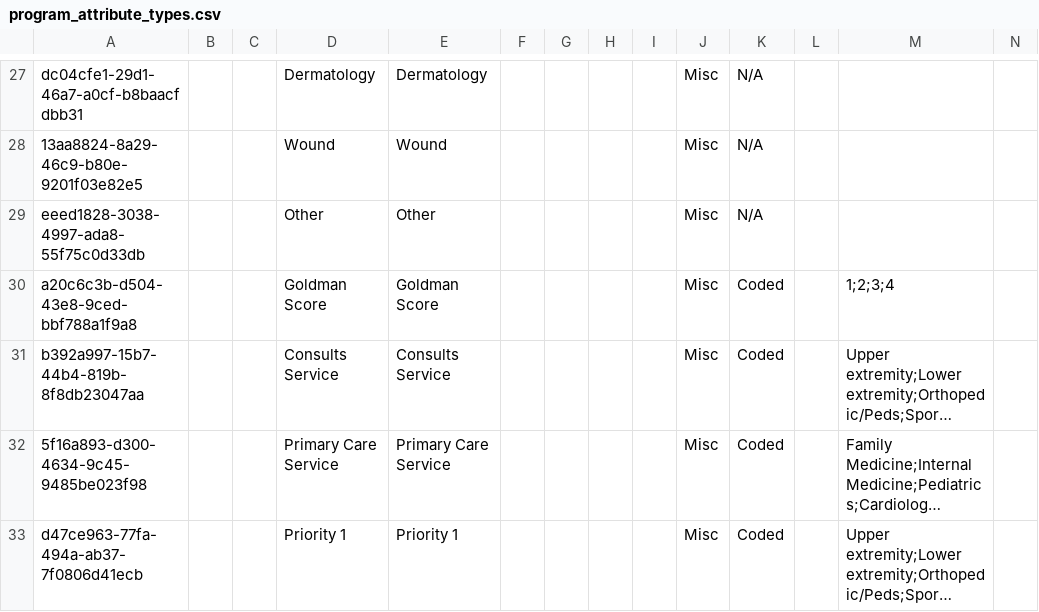
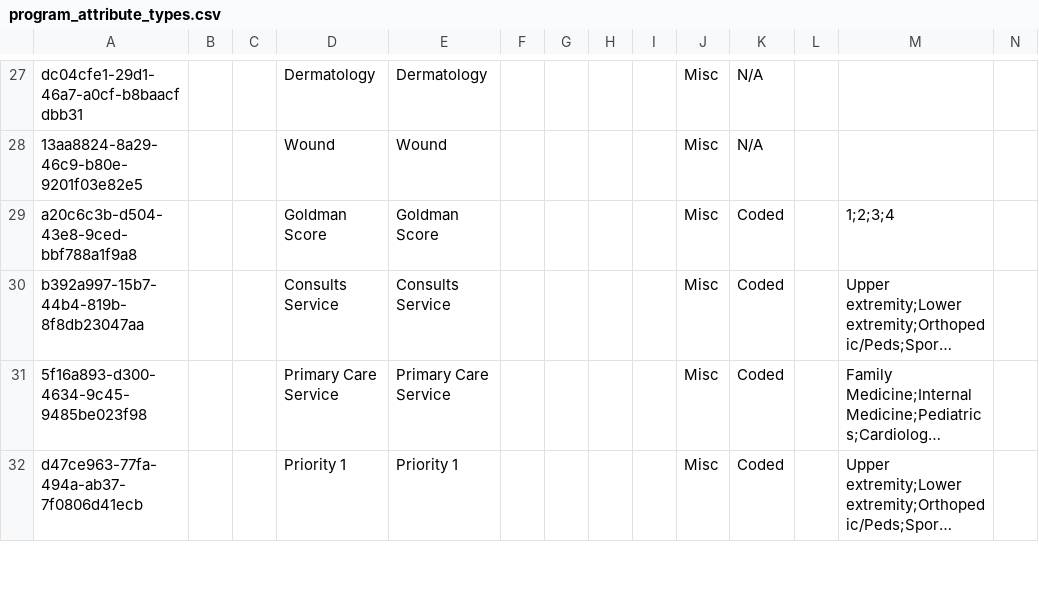
Before and after one commit to globalhealthcoalition/openmrs-config-ghc, a CSV file: configuration/concepts/program_attribute_types.csv, drawn as a sheet; only a part is shown, gaps mark what is left out; long unchanged cells end in …; rows hold the shown columns only; the diff names each change by its address in the sheet, - before the commit and + after, or states it on an @@ line.

Commit message:
Remove Duplicate Other

```diff
--- a/configuration/concepts/program_attribute_types.csv
+++ b/configuration/concepts/program_attribute_types.csv
-row 29: eeed1828-3038-4997-ada8-55f75c0d33db |  |  | Other | Other |  |  |  |  | Misc | N/A
```
